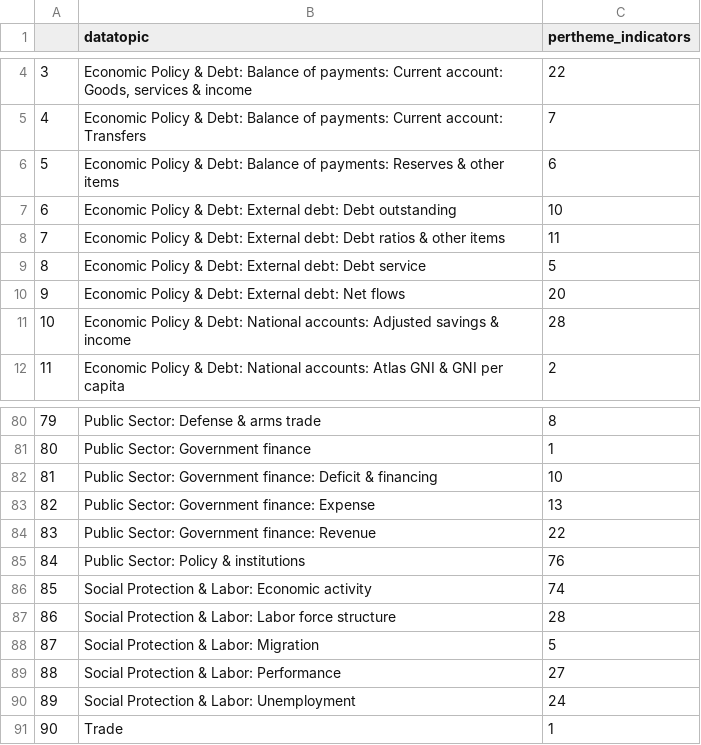
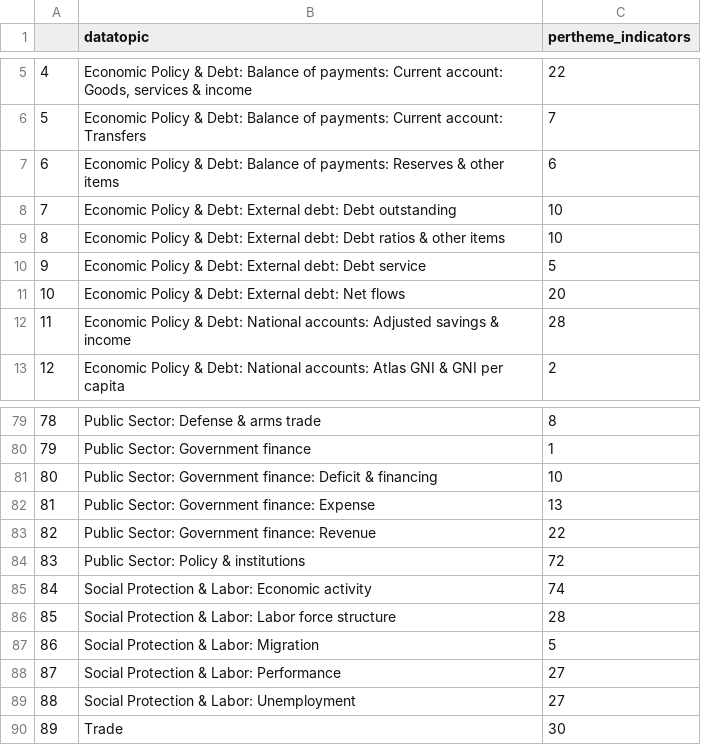
Before and after one commit to WB-DECIS/wdi_indicator_monitor-public, a CSV file: data/wditt.csv, drawn as a sheet; only a part is shown, gaps mark what is left out; addresses are those after the commit; the diff covers the shown part only; the diff names each change by its address in the sheet, - before the commit and + after, or states it on an @@ line.

```diff
--- a/data/wditt.csv
+++ b/data/wditt.csv
@@ column A renumbered from row 3 down @@
-C9 (pertheme_indicators): 11
+C9 (pertheme_indicators): 10
-C84 (pertheme_indicators): 76
+C84 (pertheme_indicators): 72
-C89 (pertheme_indicators): 24
+C89 (pertheme_indicators): 27
-C90 (pertheme_indicators): 1
+C90 (pertheme_indicators): 30
```
Also changed, not shown: 1 added row, 2 removed rows and 5 edited cells elsewhere in this file, data/wdii.csv, data/wdiyc.csv, 4 other files.
